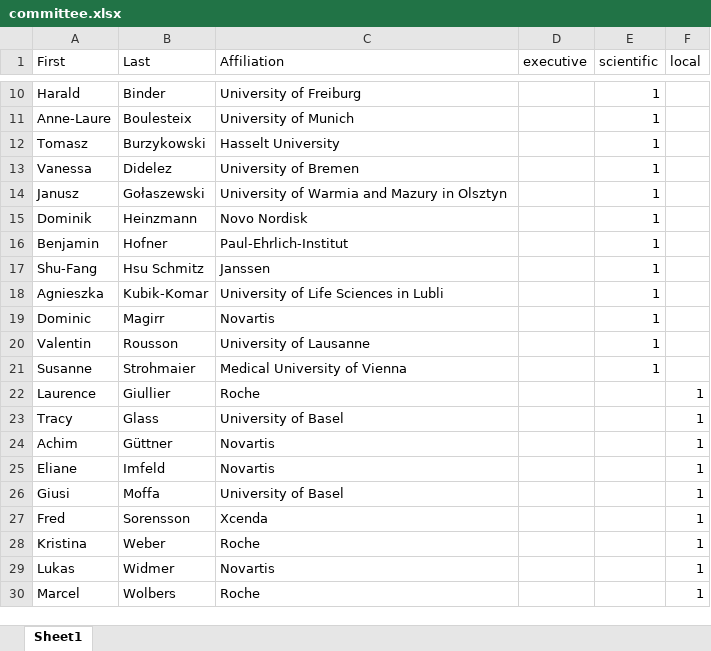
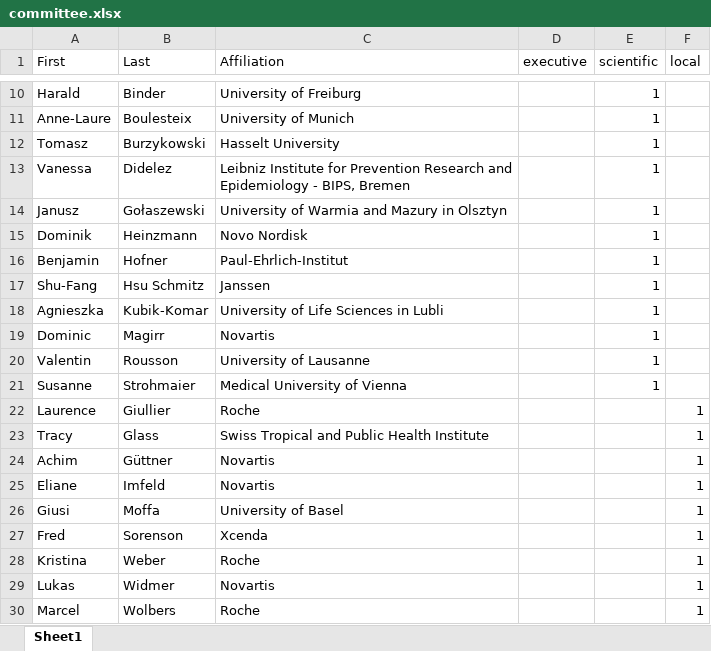
Before and after one commit to cen2023/home, an Excel workbook: data/committee.xlsx, sheet Sheet1, drawn as a sheet; only a part is shown, gaps mark what is left out; values as stored, in another font and other column widths than the file's, no borders; the diff names each change by its address in the sheet, - before the commit and + after, or states it on an @@ line.

```diff
--- a/data/committee.xlsx (sheet Sheet1)
+++ b/data/committee.xlsx (sheet Sheet1)
-C13 (Affiliation): University of Bremen
+C13 (Affiliation): Leibniz Institute for Prevention Research and Epidemiology - BIPS, Bremen
-C23 (Affiliation): University of Basel
+C23 (Affiliation): Swiss Tropical and Public Health Institute
-B27 (Last): Sorensson
+B27 (Last): Sorenson
```
Also changed, not shown: docs/data/committee.xlsx, 5 other files.
